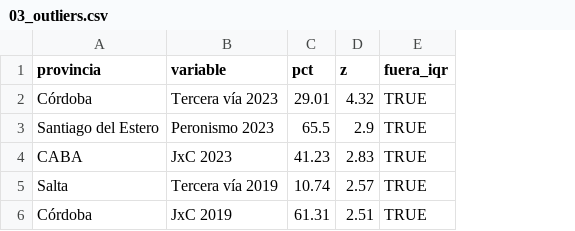
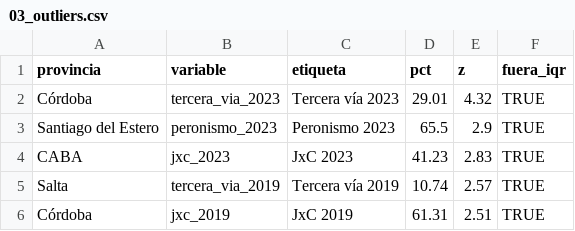
Before and after one commit to SerrEzequiel/tp_elecciones, a CSV file: output/tablas/03_outliers.csv, drawn as a sheet; the diff names each change by its address in the sheet, - before the commit and + after, or states it on an @@ line.

Commit message:
Ajustes para cumplir la consigna de la entrega final
- Variables en minúsculas, sin espacios ni tildes (peronismo_2019, ...)
- Una función por archivo en utils/ (fuente_tp separada; nuevas
  nombre_variable y etiqueta_variable)
- ggrepel cargado al inicio del script 03
- Variables ordenadas por espacio y año en el gráfico de outliers
- El script 05 lee las provincias atípicas desde input/
- Gráficos y títulos en castellano (silueta)
- README: diccionario de variables, funciones y versión de R

```diff
--- a/output/tablas/03_outliers.csv
+++ b/output/tablas/03_outliers.csv
+column C (etiqueta), rows 2-6: Tercera vía 2023 | Peronismo 2023 | JxC 2023 | Tercera vía 2019 | JxC 2019
-B2 (variable): Tercera vía 2023
+B2 (variable): tercera_via_2023
-B3 (variable): Peronismo 2023
+B3 (variable): peronismo_2023
-B4 (variable): JxC 2023
+B4 (variable): jxc_2023
-B5 (variable): Tercera vía 2019
+B5 (variable): tercera_via_2019
-B6 (variable): JxC 2019
+B6 (variable): jxc_2019
```
Also changed, not shown: input/provincias_matriz.csv, output/tablas/03_descriptivas_con_sin_outliers.csv, 14 other files.
